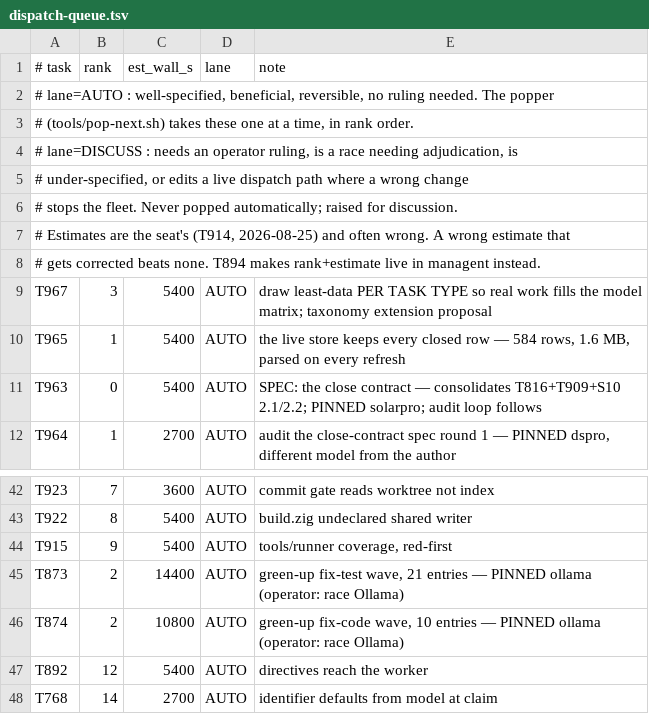
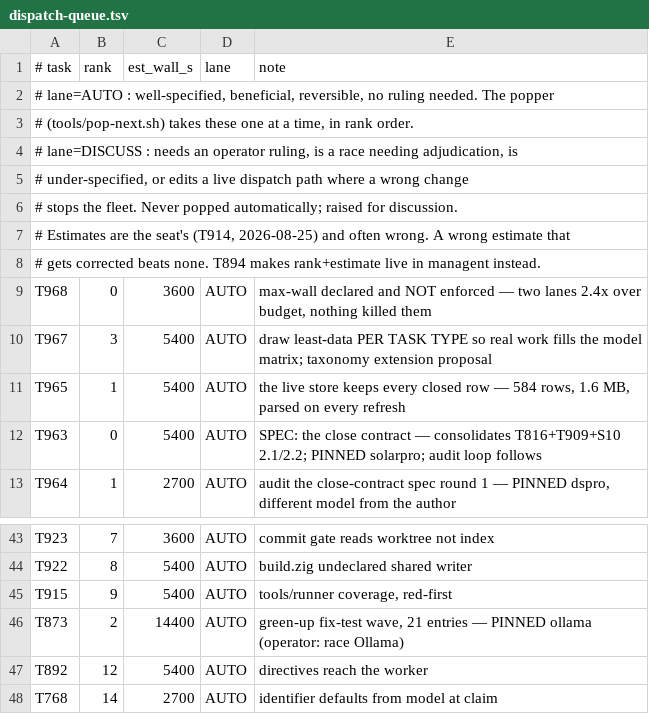
Before and after one commit to alexgenaud/weizigo, a TSV file: docs/infra/dispatch-queue.tsv, drawn as a sheet; only a part is shown, gaps mark what is left out; removed rows and columns are numbered as before the commit, all else as after; the diff names each change by its address in the sheet, - before the commit and + after, or states it on an @@ line.

Commit message:
T968: max-wall is declared and not enforced
Two lanes launched at 16:14:29Z and 16:18:32Z were still running at
21:11Z -- 4h57m and 4h53m against a declared wall of 7,200 s. Both carry
`tools/runner --max-wall 7200` on their command line and `wall_budget:
7200` in their run records. They are 2.4x over and nothing killed them.

They are not hung: T961's session file is 10.9 MB and was written the same
minute this was measured. So this is not stuck-process detection. The timer
does not fire.

This is part of the answer to why OpenRouter burned unusually today. A
two-hour budget silently became a five-hour run, twice, and no surface said
so -- watch-fleet has both the elapsed time and the budget and compares
neither.

The row asks for the kill to work, and separately for the overrun to be
visible even if the kill fails. A lane past its budget that is still
producing is a decision for a human; silently letting it run is the current
behaviour and nobody decided it.

Also: C9 had regressed to 2 and was blocking every commit fleet-wide again.
T922 added QA-T922 and QA-T922-R1 to CLAIMS.md without adding them to
register-tree-map.md, so the mapping covered 233 of 235 rows. Both mapped to
the node the register itself declares (Z-AUDIT), with a note that T922
dispositioned them as not-a-register-claim and the rows should leave the
register -- mapping them keeps C9's denominator honest until that happens.
C9 back to 0.

```diff
--- a/docs/infra/dispatch-queue.tsv
+++ b/docs/infra/dispatch-queue.tsv
+row 9: T968 | 0 | 3600 | AUTO | max-wall declared and NOT enforced — two lanes 2.4x over budget, nothing killed them
-row 46: T874 | 2 | 10800 | AUTO | green-up fix-code wave, 10 entries — PINNED ollama (operator: race Ollama)
```
Also changed, not shown: 2 other files.
